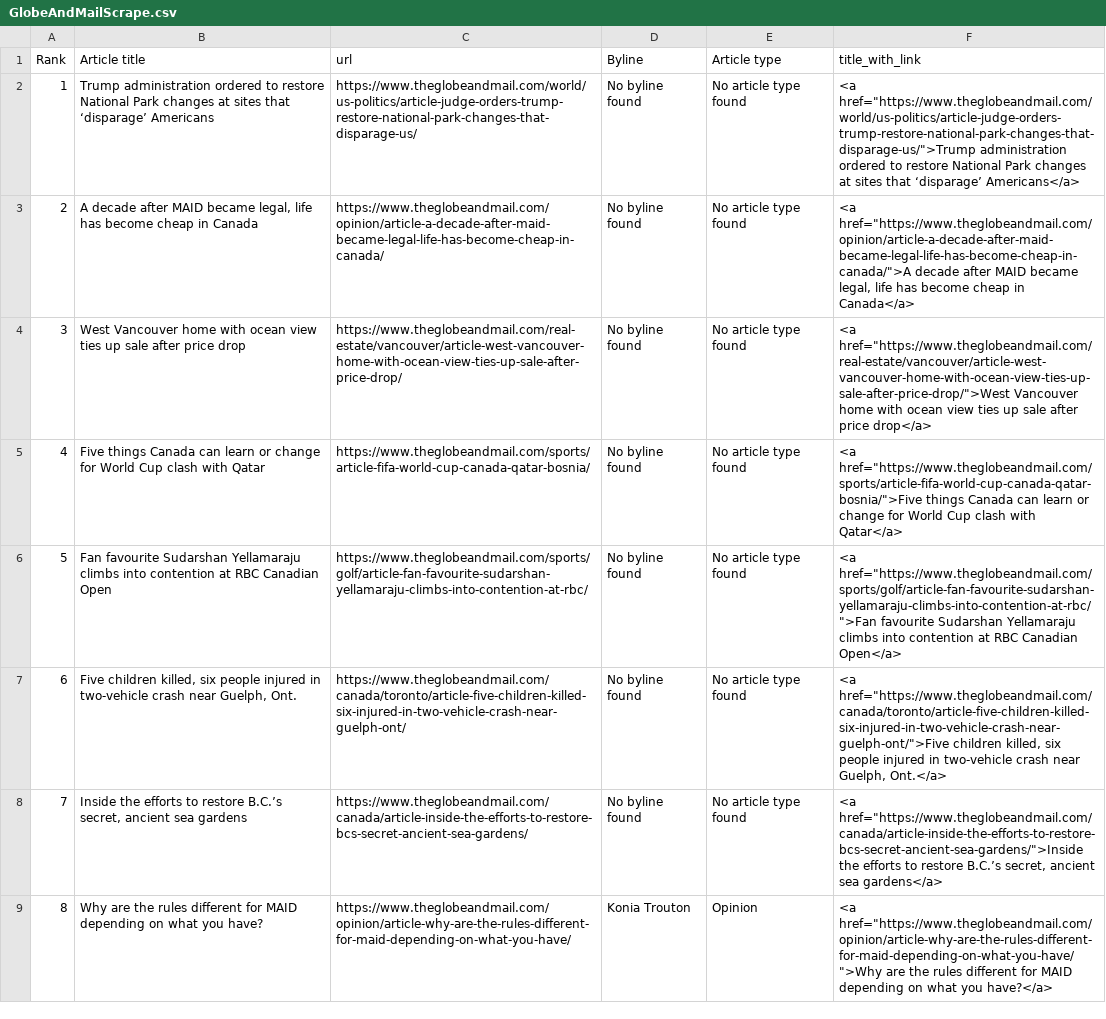
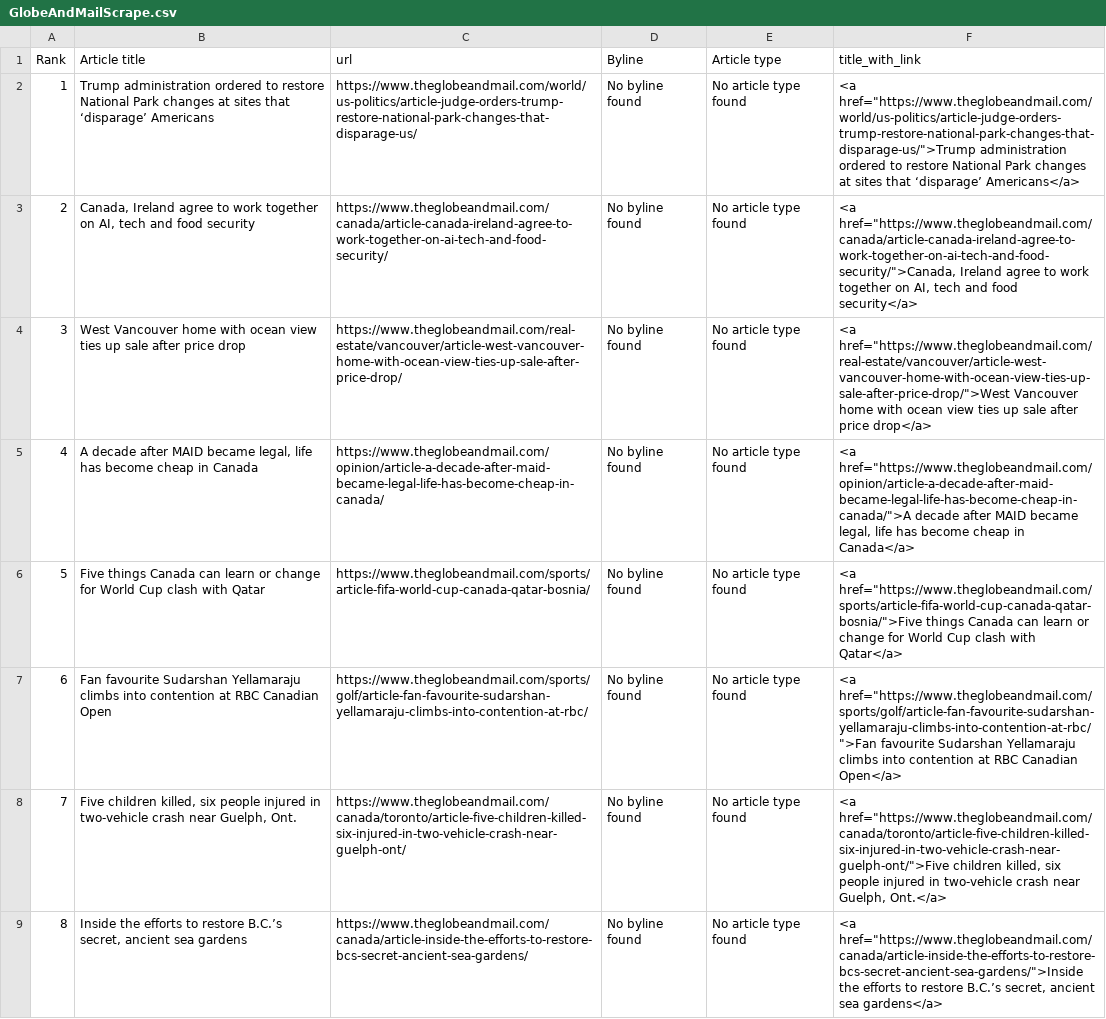
Before and after one commit to caoramckenna/canada-news-trending-stories, a CSV file: GlobeAndMailScrape.csv, drawn as a sheet; removed rows and columns are numbered as before the commit, all else as after; the diff names each change by its address in the sheet, - before the commit and + after, or states it on an @@ line.

```diff
--- a/GlobeAndMailScrape.csv
+++ b/GlobeAndMailScrape.csv
+row 3: 2 | Canada, Ireland agree to work together on AI, tech and food security | https://www.theglobeandmail.com/canada/article-canada-ireland-agree-to-work-together-on-ai-tech-and-food-security/ | No byline found | No article type found | <a href="https://www.theglobeandmail.com/canada/article-canada-ireland-agree-to-work-together-on-ai-tech-and-food-security/">Canada, Ireland agree to work together on AI, tech and food security</a>
@@ column A (Rank) renumbered between rows 5 and 9 @@
-row 9: 8 | Why are the rules different for MAID depending on what you have? | https://www.theglobeandmail.com/opinion/article-why-are-the-rules-different-for-maid-depending-on-what-you-have/ | Konia Trouton | Opinion | <a href="https://www.theglobeandmail.com/opinion/article-why-are-the-rules-different-for-maid-depending-on-what-you-have/">Why are the rules different for MAID depending on what you have?</a>
```
Also changed, not shown: NationalPostScrape.csv, 4 other files.
